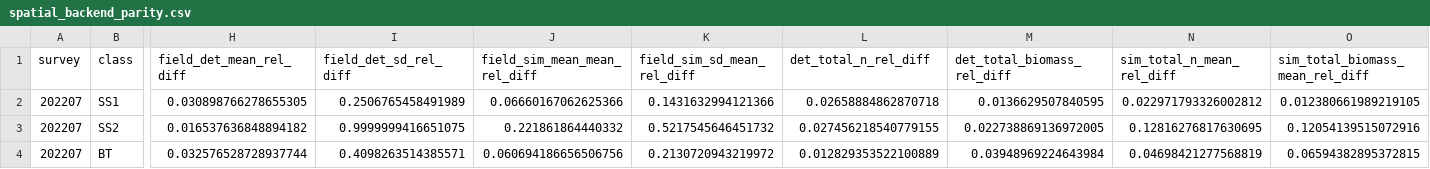
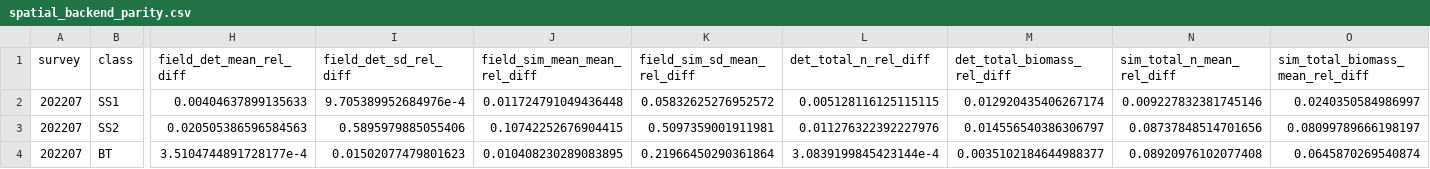
Before and after one commit to jimianelli/ATBootstrap, a CSV file: docs/artifacts/spatial_backend_parity.csv, drawn as a sheet; only a part is shown, gaps mark what is left out; the diff covers the shown part only; the diff names each change by its address in the sheet, - before the commit and + after, or states it on an @@ line.

```diff
--- a/docs/artifacts/spatial_backend_parity.csv
+++ b/docs/artifacts/spatial_backend_parity.csv
-H2 (field_det_mean_rel_diff): 0.030898766278655305
+H2 (field_det_mean_rel_diff): 0.00404637899135633
-I2 (field_det_sd_rel_diff): 0.2506765458491989
+I2 (field_det_sd_rel_diff): 9.705389952684976e-4
-J2 (field_sim_mean_mean_rel_diff): 0.06660167062625366
+J2 (field_sim_mean_mean_rel_diff): 0.011724791049436448
-K2 (field_sim_sd_mean_rel_diff): 0.1431632994121366
+K2 (field_sim_sd_mean_rel_diff): 0.05832625276952572
-L2 (det_total_n_rel_diff): 0.02658884862870718
+L2 (det_total_n_rel_diff): 0.005128116125115115
-M2 (det_total_biomass_rel_diff): 0.0136629507840595
+M2 (det_total_biomass_rel_diff): 0.012920435406267174
-N2 (sim_total_n_mean_rel_diff): 0.022971793326002812
+N2 (sim_total_n_mean_rel_diff): 0.009227832381745146
-O2 (sim_total_biomass_mean_rel_diff): 0.012380661989219105
+O2 (sim_total_biomass_mean_rel_diff): 0.0240350584986997
-H3 (field_det_mean_rel_diff): 0.016537636848894182
+H3 (field_det_mean_rel_diff): 0.020505386596584563
-I3 (field_det_sd_rel_diff): 0.9999999416651075
+I3 (field_det_sd_rel_diff): 0.5895979885055406
-J3 (field_sim_mean_mean_rel_diff): 0.221861864440332
+J3 (field_sim_mean_mean_rel_diff): 0.10742252676904415
-K3 (field_sim_sd_mean_rel_diff): 0.5217545646451732
+K3 (field_sim_sd_mean_rel_diff): 0.5097359001911981
-L3 (det_total_n_rel_diff): 0.027456218540779155
+L3 (det_total_n_rel_diff): 0.011276322392227976
-M3 (det_total_biomass_rel_diff): 0.022738869136972005
+M3 (det_total_biomass_rel_diff): 0.014556540386306797
-N3 (sim_total_n_mean_rel_diff): 0.12816276817630695
+N3 (sim_total_n_mean_rel_diff): 0.08737848514701656
-O3 (sim_total_biomass_mean_rel_diff): 0.12054139515072916
+O3 (sim_total_biomass_mean_rel_diff): 0.08099789666198197
-H4 (field_det_mean_rel_diff): 0.032576528728937744
+H4 (field_det_mean_rel_diff): 3.5104744891728177e-4
-I4 (field_det_sd_rel_diff): 0.4098263514385571
+I4 (field_det_sd_rel_diff): 0.01502077479801623
-J4 (field_sim_mean_mean_rel_diff): 0.060694186656506756
+J4 (field_sim_mean_mean_rel_diff): 0.010408230289083895
-K4 (field_sim_sd_mean_rel_diff): 0.2130720943219972
+K4 (field_sim_sd_mean_rel_diff): 0.21966450290361864
-L4 (det_total_n_rel_diff): 0.012829353522100889
+L4 (det_total_n_rel_diff): 3.0839199845423144e-4
-M4 (det_total_biomass_rel_diff): 0.03948969224643984
+M4 (det_total_biomass_rel_diff): 0.0035102184644988377
-N4 (sim_total_n_mean_rel_diff): 0.04698421277568819
+N4 (sim_total_n_mean_rel_diff): 0.08920976102077408
-O4 (sim_total_biomass_mean_rel_diff): 0.06594382895372815
+O4 (sim_total_biomass_mean_rel_diff): 0.0645870269540874
```
Also changed, not shown: 11 edited cells elsewhere in this file, docs/artifacts/spatial_backend_r.csv, 11 other files.
